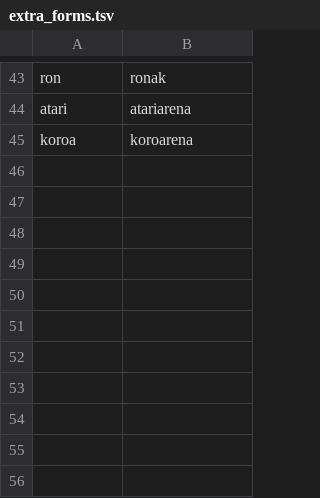
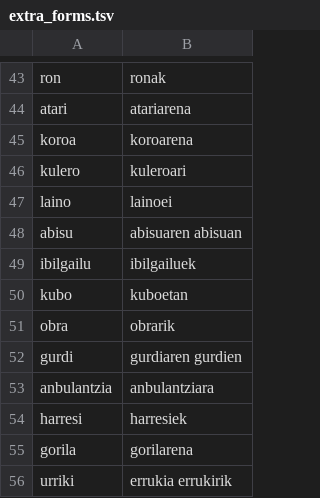
Before and after one commit to zavanton123/tayra-languages, a TSV file: tools/courses/eu/extra_forms.tsv, drawn as a sheet; only a part is shown, gaps mark what is left out.

Commit message:
Add Basque forms the writers reported

```diff
--- a/tools/courses/eu/extra_forms.tsv
+++ b/tools/courses/eu/extra_forms.tsv
@@ -45 +45,12 @@ atari	atariarena
 koroa	koroarena
+kulero	kuleroari
+laino	lainoei
+abisu	abisuaren abisuan
+ibilgailu	ibilgailuek
+kubo	kuboetan
+obra	obrarik
+gurdi	gurdiaren gurdien
+anbulantzia	anbulantziara
+harresi	harresiek
+gorila	gorilarena
+urriki	errukia errukirik
```
